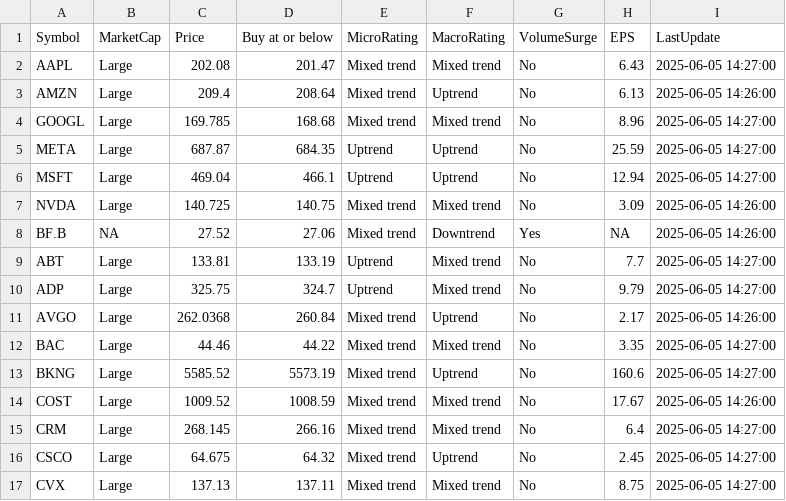
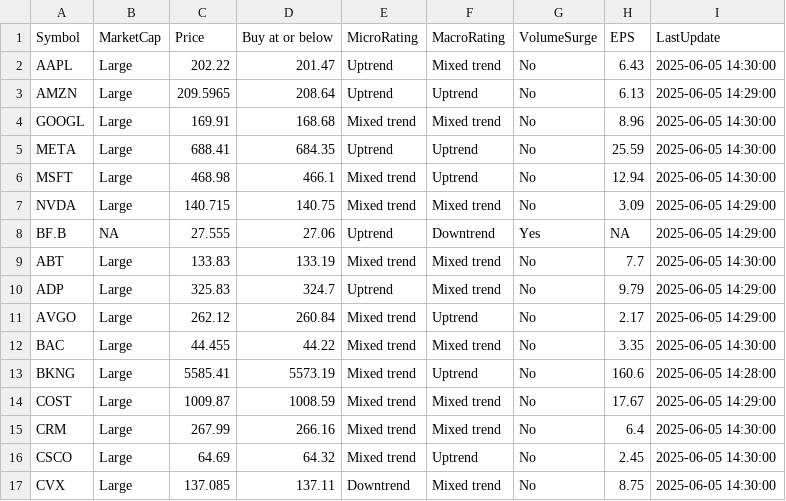
Before and after one commit to kuppal3gt/MSF, a CSV file: results.csv, drawn as a sheet; only a part is shown; the diff covers the shown part only.

Commit message:
Auto-update results at Thu Jun  5 14:34:00 EDT 2025

```diff
--- a/results.csv
+++ b/results.csv
@@ -1,17 +1,17 @@
 "Symbol","MarketCap","Price","Buy at or below","MicroRating","MacroRating","VolumeSurge","EPS","LastUpdate"
-"AAPL","Large",202.08,201.47,"Mixed trend","Mixed trend","No",6.43,"2025-06-05 14:27:00"
-"AMZN","Large",209.4,208.64,"Mixed trend","Uptrend","No",6.13,"2025-06-05 14:26:00"
-"GOOGL","Large",169.785,168.68,"Mixed trend","Mixed trend","No",8.96,"2025-06-05 14:27:00"
-"META","Large",687.87,684.35,"Uptrend","Uptrend","No",25.59,"2025-06-05 14:27:00"
-"MSFT","Large",469.04,466.1,"Uptrend","Uptrend","No",12.94,"2025-06-05 14:27:00"
-"NVDA","Large",140.725,140.75,"Mixed trend","Mixed trend","No",3.09,"2025-06-05 14:26:00"
-"BF.B",NA,27.52,27.06,"Mixed trend","Downtrend","Yes",NA,"2025-06-05 14:26:00"
-"ABT","Large",133.81,133.19,"Uptrend","Mixed trend","No",7.7,"2025-06-05 14:27:00"
-"ADP","Large",325.75,324.7,"Uptrend","Mixed trend","No",9.79,"2025-06-05 14:27:00"
-"AVGO","Large",262.0368,260.84,"Mixed trend","Uptrend","No",2.17,"2025-06-05 14:26:00"
-"BAC","Large",44.46,44.22,"Mixed trend","Mixed trend","No",3.35,"2025-06-05 14:27:00"
-"BKNG","Large",5585.52,5573.19,"Mixed trend","Uptrend","No",160.6,"2025-06-05 14:27:00"
-"COST","Large",1009.52,1008.59,"Mixed trend","Mixed trend","No",17.67,"2025-06-05 14:26:00"
-"CRM","Large",268.145,266.16,"Mixed trend","Mixed trend","No",6.4,"2025-06-05 14:27:00"
-"CSCO","Large",64.675,64.32,"Mixed trend","Uptrend","No",2.45,"2025-06-05 14:27:00"
-"CVX","Large",137.13,137.11,"Mixed trend","Mixed trend","No",8.75,"2025-06-05 14:27:00"
+"AAPL","Large",202.22,201.47,"Uptrend","Mixed trend","No",6.43,"2025-06-05 14:30:00"
+"AMZN","Large",209.5965,208.64,"Uptrend","Uptrend","No",6.13,"2025-06-05 14:29:00"
+"GOOGL","Large",169.91,168.68,"Mixed trend","Mixed trend","No",8.96,"2025-06-05 14:30:00"
+"META","Large",688.41,684.35,"Uptrend","Uptrend","No",25.59,"2025-06-05 14:30:00"
+"MSFT","Large",468.98,466.1,"Mixed trend","Uptrend","No",12.94,"2025-06-05 14:30:00"
+"NVDA","Large",140.715,140.75,"Mixed trend","Mixed trend","No",3.09,"2025-06-05 14:29:00"
+"BF.B",NA,27.555,27.06,"Uptrend","Downtrend","Yes",NA,"2025-06-05 14:29:00"
+"ABT","Large",133.83,133.19,"Mixed trend","Mixed trend","No",7.7,"2025-06-05 14:30:00"
+"ADP","Large",325.83,324.7,"Uptrend","Mixed trend","No",9.79,"2025-06-05 14:29:00"
+"AVGO","Large",262.12,260.84,"Mixed trend","Uptrend","No",2.17,"2025-06-05 14:29:00"
+"BAC","Large",44.455,44.22,"Mixed trend","Mixed trend","No",3.35,"2025-06-05 14:30:00"
+"BKNG","Large",5585.41,5573.19,"Mixed trend","Uptrend","No",160.6,"2025-06-05 14:28:00"
+"COST","Large",1009.87,1008.59,"Mixed trend","Mixed trend","No",17.67,"2025-06-05 14:29:00"
+"CRM","Large",267.99,266.16,"Mixed trend","Mixed trend","No",6.4,"2025-06-05 14:30:00"
+"CSCO","Large",64.69,64.32,"Mixed trend","Uptrend","No",2.45,"2025-06-05 14:30:00"
+"CVX","Large",137.085,137.11,"Downtrend","Mixed trend","No",8.75,"2025-06-05 14:30:00"
```
Also changed, not shown: 11 edited cells elsewhere in this file, results_basic.csv, results_essential.csv, 1 other file.
